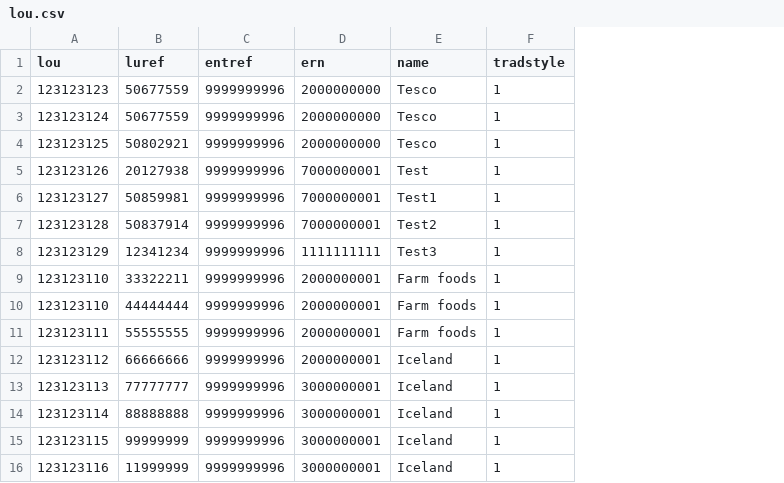
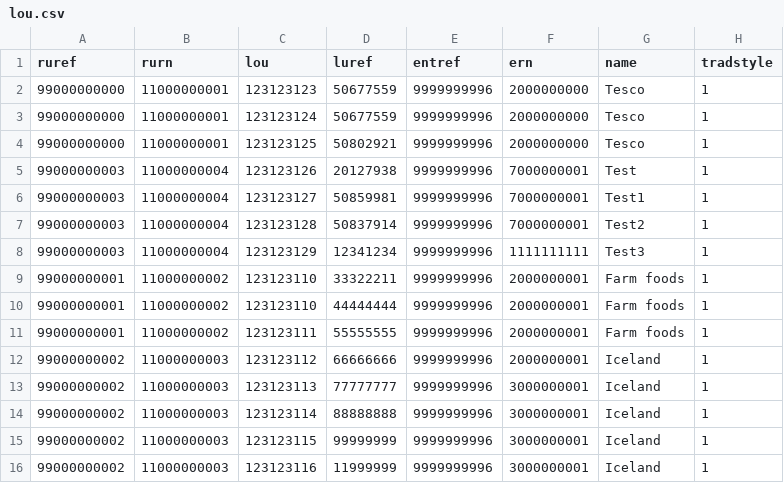
Before and after one commit to ONSdigital/sbr-idbr-data-load, a CSV file: src/main/resources/data/lou.csv, drawn as a sheet; only a part is shown; the diff names each change by its address in the sheet, - before the commit and + after, or states it on an @@ line.

```diff
--- a/src/main/resources/data/lou.csv
+++ b/src/main/resources/data/lou.csv
+column A (ruref), rows 2-16: 99000000000 | 99000000000 | 99000000000 | 99000000003 | 99000000003 | 99000000003 | 99000000003 | 99000000001 | 99000000001 | 99000000001 | 99000000002 | 99000000002 | 99000000002 | 99000000002 | 99000000002
+column B (rurn), rows 2-16: 11000000001 | 11000000001 | 11000000001 | 11000000004 | 11000000004 | 11000000004 | 11000000004 | 11000000002 | 11000000002 | 11000000002 | 11000000003 | 11000000003 | 11000000003 | 11000000003 | 11000000003
```
Also changed, not shown: 21 other files.
